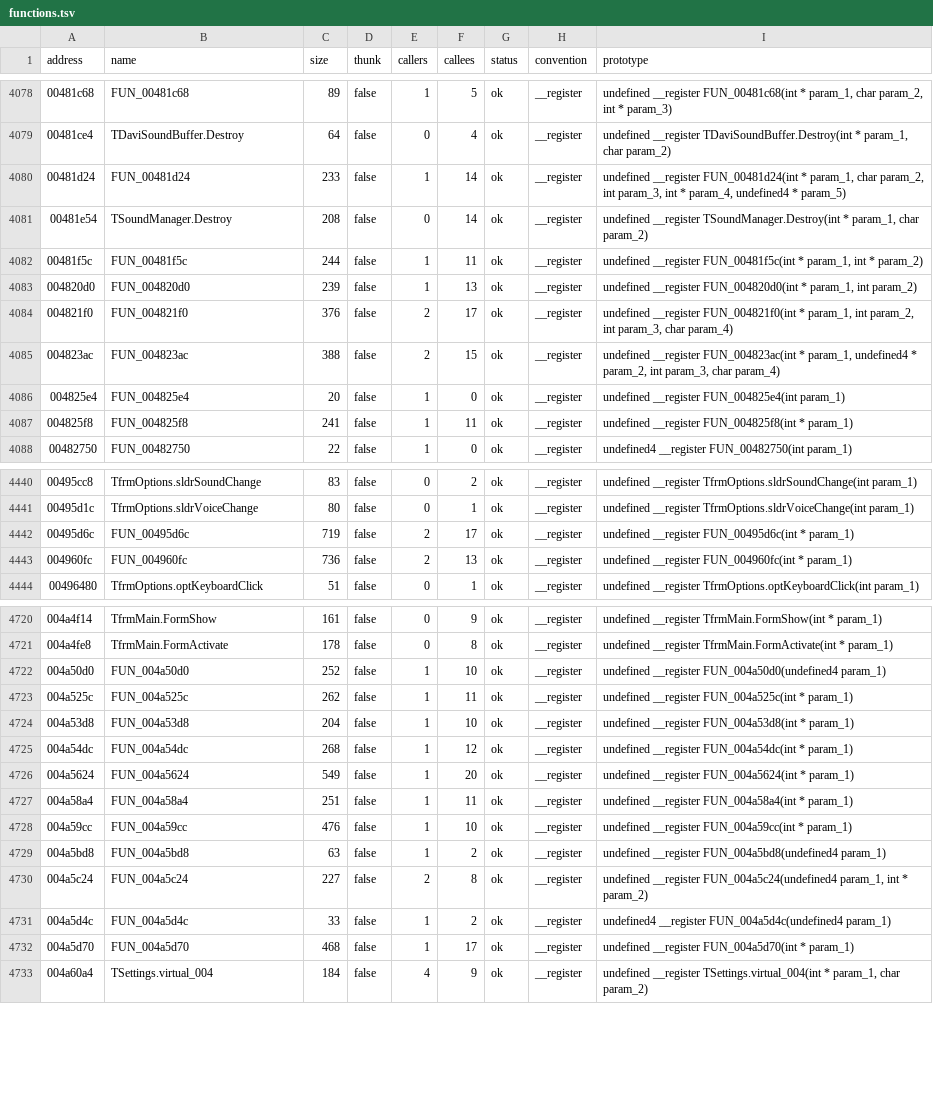
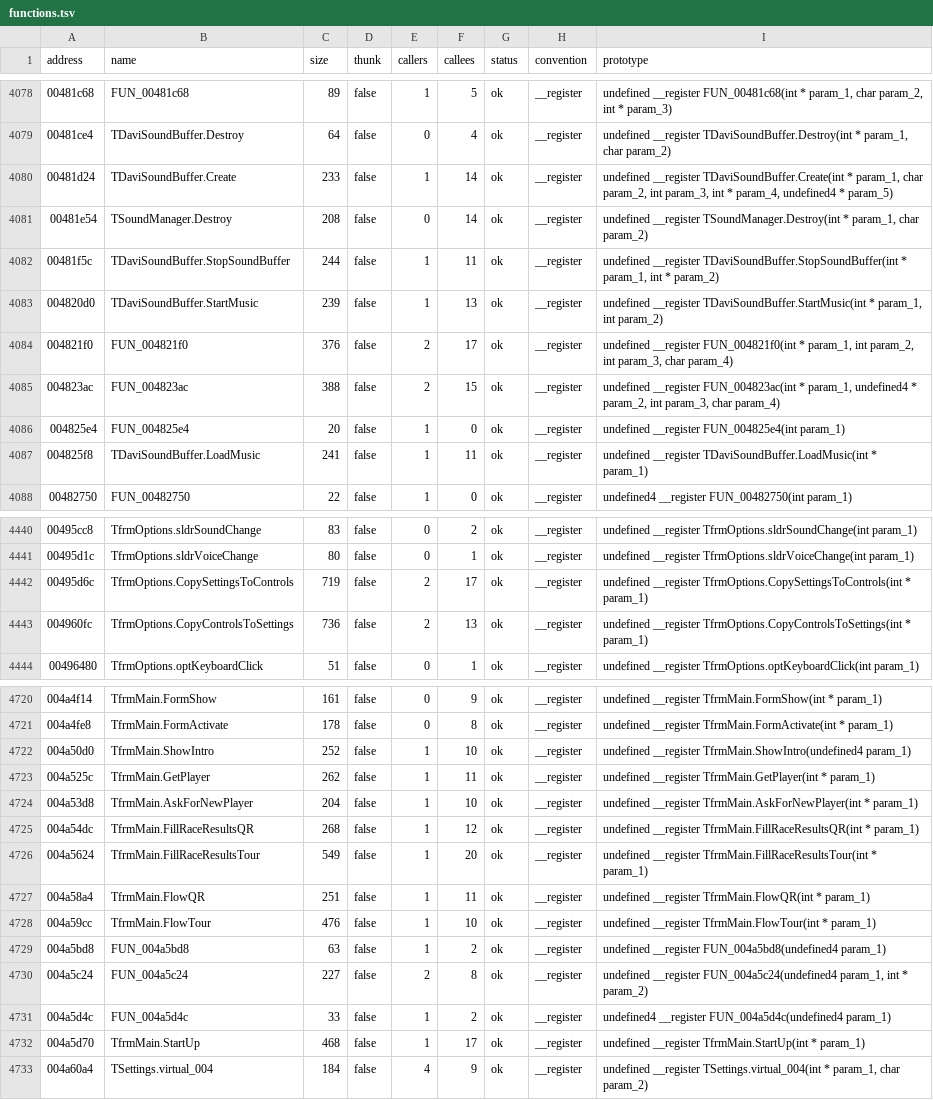
Before and after one commit to xvilo/a2-racer-4-davilex-decomp, a TSV file: decompiled/Menu.exe/functions.tsv, drawn as a sheet; only a part is shown, gaps mark what is left out; the diff covers the shown part only.

```diff
--- a/decompiled/Menu.exe/functions.tsv
+++ b/decompiled/Menu.exe/functions.tsv
@@ -4079,6 +4079,6 @@ address	name	size	thunk	callers	callees	status	convention	prototype
 00481ce4	TDaviSoundBuffer.Destroy	64	false	0	4	ok	__register	undefined __register TDaviSoundBuffer.Destroy(int * param_1, char param_2)
-00481d24	FUN_00481d24	233	false	1	14	ok	__register	undefined __register FUN_00481d24(int * param_1, char param_2, int param_3, int * param_4, undefined4 * param_5)
+00481d24	TDaviSoundBuffer.Create	233	false	1	14	ok	__register	undefined __register TDaviSoundBuffer.Create(int * param_1, char param_2, int param_3, int * param_4, undefined4 * param_5)
 00481e54	TSoundManager.Destroy	208	false	0	14	ok	__register	undefined __register TSoundManager.Destroy(int * param_1, char param_2)
-00481f5c	FUN_00481f5c	244	false	1	11	ok	__register	undefined __register FUN_00481f5c(int * param_1, int * param_2)
-004820d0	FUN_004820d0	239	false	1	13	ok	__register	undefined __register FUN_004820d0(int * param_1, int param_2)
+00481f5c	TDaviSoundBuffer.StopSoundBuffer	244	false	1	11	ok	__register	undefined __register TDaviSoundBuffer.StopSoundBuffer(int * param_1, int * param_2)
+004820d0	TDaviSoundBuffer.StartMusic	239	false	1	13	ok	__register	undefined __register TDaviSoundBuffer.StartMusic(int * param_1, int param_2)
 004821f0	FUN_004821f0	376	false	2	17	ok	__register	undefined __register FUN_004821f0(int * param_1, int param_2, int param_3, char param_4)
@@ -4086,3 +4086,3 @@ address	name	size	thunk	callers	callees	status	convention	prototype
 004825e4	FUN_004825e4	20	false	1	0	ok	__register	undefined __register FUN_004825e4(int param_1)
-004825f8	FUN_004825f8	241	false	1	11	ok	__register	undefined __register FUN_004825f8(int * param_1)
+004825f8	TDaviSoundBuffer.LoadMusic	241	false	1	11	ok	__register	undefined __register TDaviSoundBuffer.LoadMusic(int * param_1)
 00482750	FUN_00482750	22	false	1	0	ok	__register	undefined4 __register FUN_00482750(int param_1)
@@ -4441,4 +4441,4 @@ address	name	size	thunk	callers	callees	status	convention	prototype
 00495d1c	TfrmOptions.sldrVoiceChange	80	false	0	1	ok	__register	undefined __register TfrmOptions.sldrVoiceChange(int param_1)
-00495d6c	FUN_00495d6c	719	false	2	17	ok	__register	undefined __register FUN_00495d6c(int * param_1)
-004960fc	FUN_004960fc	736	false	2	13	ok	__register	undefined __register FUN_004960fc(int * param_1)
+00495d6c	TfrmOptions.CopySettingsToControls	719	false	2	17	ok	__register	undefined __register TfrmOptions.CopySettingsToControls(int * param_1)
+004960fc	TfrmOptions.CopyControlsToSettings	736	false	2	13	ok	__register	undefined __register TfrmOptions.CopyControlsToSettings(int * param_1)
 00496480	TfrmOptions.optKeyboardClick	51	false	0	1	ok	__register	undefined __register TfrmOptions.optKeyboardClick(int param_1)
@@ -4721,9 +4721,9 @@ address	name	size	thunk	callers	callees	status	convention	prototype
 004a4fe8	TfrmMain.FormActivate	178	false	0	8	ok	__register	undefined __register TfrmMain.FormActivate(int * param_1)
-004a50d0	FUN_004a50d0	252	false	1	10	ok	__register	undefined __register FUN_004a50d0(undefined4 param_1)
-004a525c	FUN_004a525c	262	false	1	11	ok	__register	undefined __register FUN_004a525c(int * param_1)
-004a53d8	FUN_004a53d8	204	false	1	10	ok	__register	undefined __register FUN_004a53d8(int * param_1)
-004a54dc	FUN_004a54dc	268	false	1	12	ok	__register	undefined __register FUN_004a54dc(int * param_1)
-004a5624	FUN_004a5624	549	false	1	20	ok	__register	undefined __register FUN_004a5624(int * param_1)
-004a58a4	FUN_004a58a4	251	false	1	11	ok	__register	undefined __register FUN_004a58a4(int * param_1)
-004a59cc	FUN_004a59cc	476	false	1	10	ok	__register	undefined __register FUN_004a59cc(int * param_1)
+004a50d0	TfrmMain.ShowIntro	252	false	1	10	ok	__register	undefined __register TfrmMain.ShowIntro(undefined4 param_1)
+004a525c	TfrmMain.GetPlayer	262	false	1	11	ok	__register	undefined __register TfrmMain.GetPlayer(int * param_1)
+004a53d8	TfrmMain.AskForNewPlayer	204	false	1	10	ok	__register	undefined __register TfrmMain.AskForNewPlayer(int * param_1)
+004a54dc	TfrmMain.FillRaceResultsQR	268	false	1	12	ok	__register	undefined __register TfrmMain.FillRaceResultsQR(int * param_1)
+004a5624	TfrmMain.FillRaceResultsTour	549	false	1	20	ok	__register	undefined __register TfrmMain.FillRaceResultsTour(int * param_1)
+004a58a4	TfrmMain.FlowQR	251	false	1	11	ok	__register	undefined __register TfrmMain.FlowQR(int * param_1)
+004a59cc	TfrmMain.FlowTour	476	false	1	10	ok	__register	undefined __register TfrmMain.FlowTour(int * param_1)
 004a5bd8	FUN_004a5bd8	63	false	1	2	ok	__register	undefined __register FUN_004a5bd8(undefined4 param_1)
@@ -4731,3 +4731,3 @@ address	name	size	thunk	callers	callees	status	convention	prototype
 004a5d4c	FUN_004a5d4c	33	false	1	2	ok	__register	undefined4 __register FUN_004a5d4c(undefined4 param_1)
-004a5d70	FUN_004a5d70	468	false	1	17	ok	__register	undefined __register FUN_004a5d70(int * param_1)
+004a5d70	TfrmMain.StartUp	468	false	1	17	ok	__register	undefined __register TfrmMain.StartUp(int * param_1)
 004a60a4	TSettings.virtual_004	184	false	4	9	ok	__register	undefined __register TSettings.virtual_004(int * param_1, char param_2)
```
Also changed, not shown: 104 edited cells elsewhere in this file, decompiled/Menu.exe/sources.tsv, decompiled/SetDebug.exe/functions.tsv, 36 other files.
